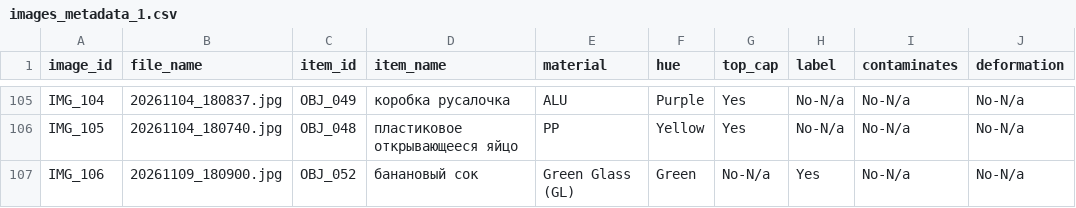
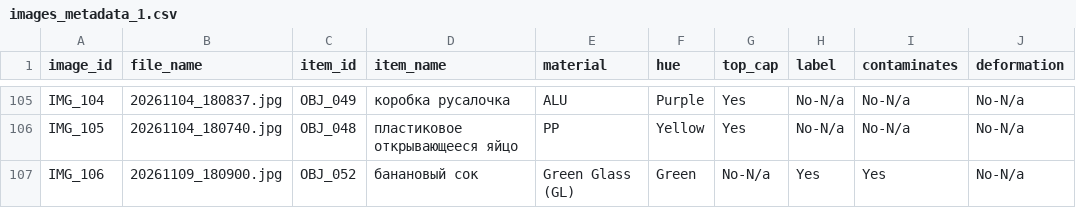
Before and after one commit to ml-frameworks-course-project/image-model, a CSV file: images_metadata_1.csv, drawn as a sheet; only a part is shown, gaps mark what is left out; the diff covers the shown part only.

```diff
--- a/images_metadata_1.csv
+++ b/images_metadata_1.csv
@@ -106,2 +106,2 @@ IMG_104,20261104_180837.jpg,OBJ_049,коробка русалочка,ALU,Purple
 IMG_105,20261104_180740.jpg,OBJ_048,пластиковое открывающееся яйцо,PP,Yellow,Yes,No-N/a,No-N/a,No-N/a
-IMG_106,20261109_180900.jpg,OBJ_052,банановый сок,Green Glass (GL),Green,No-N/a,Yes,No-N/a,No-N/a
+IMG_106,20261109_180900.jpg,OBJ_052,банановый сок,Green Glass (GL),Green,No-N/a,Yes,Yes,No-N/a
```
Also changed, not shown: 7 edited cells elsewhere in this file, 3 other files.
